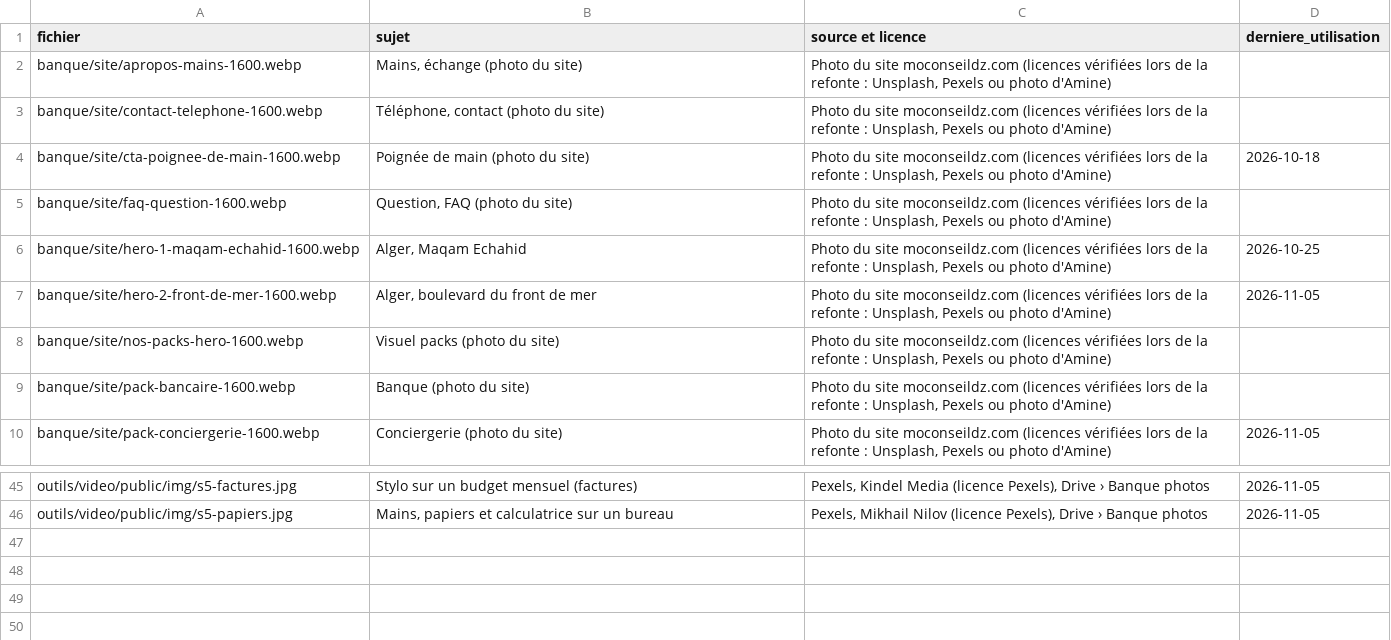
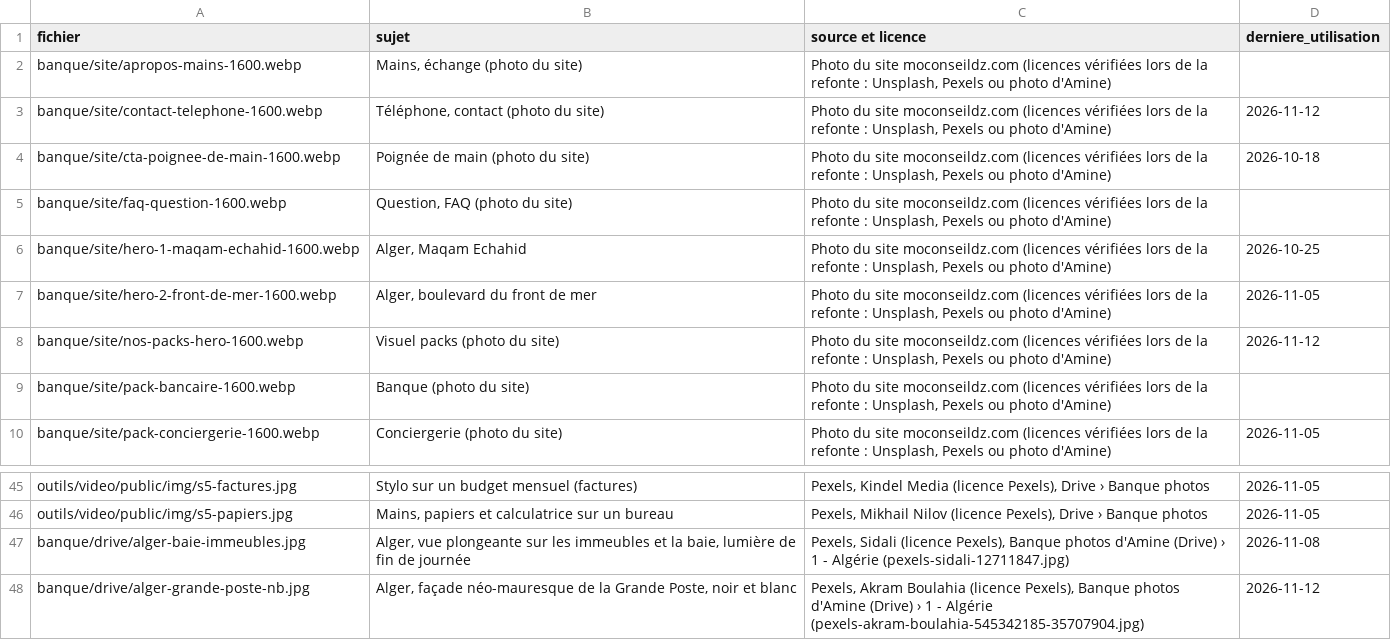
Before and after one commit to merabamine-glitch/moconseil-medias, a CSV file: banque/REGISTRE.csv, drawn as a sheet; only a part is shown, gaps mark what is left out; the diff names each change by its address in the sheet, - before the commit and + after, or states it on an @@ line.

```diff
--- a/banque/REGISTRE.csv
+++ b/banque/REGISTRE.csv
-D3 (derniere_utilisation): (empty)
+D3 (derniere_utilisation): 2026-11-12
-D8 (derniere_utilisation): (empty)
+D8 (derniere_utilisation): 2026-11-12
+row 47: banque/drive/alger-baie-immeubles.jpg | Alger, vue plongeante sur les immeubles et la baie, lumière de fin de journée | Pexels, Sidali (licence Pexels), Banque photos d'Amine (Drive) › 1 - Algérie (pexels-sidali-12711847.jpg) | 2026-11-08
+row 48: banque/drive/alger-grande-poste-nb.jpg | Alger, façade néo-mauresque de la Grande Poste, noir et blanc | Pexels, Akram Boulahia (licence Pexels), Banque photos d'Amine (Drive) › 1 - Algérie (pexels-akram-boulahia-545342185-35707904.jpg) | 2026-11-12
```
Also changed, not shown: 13 other files.
